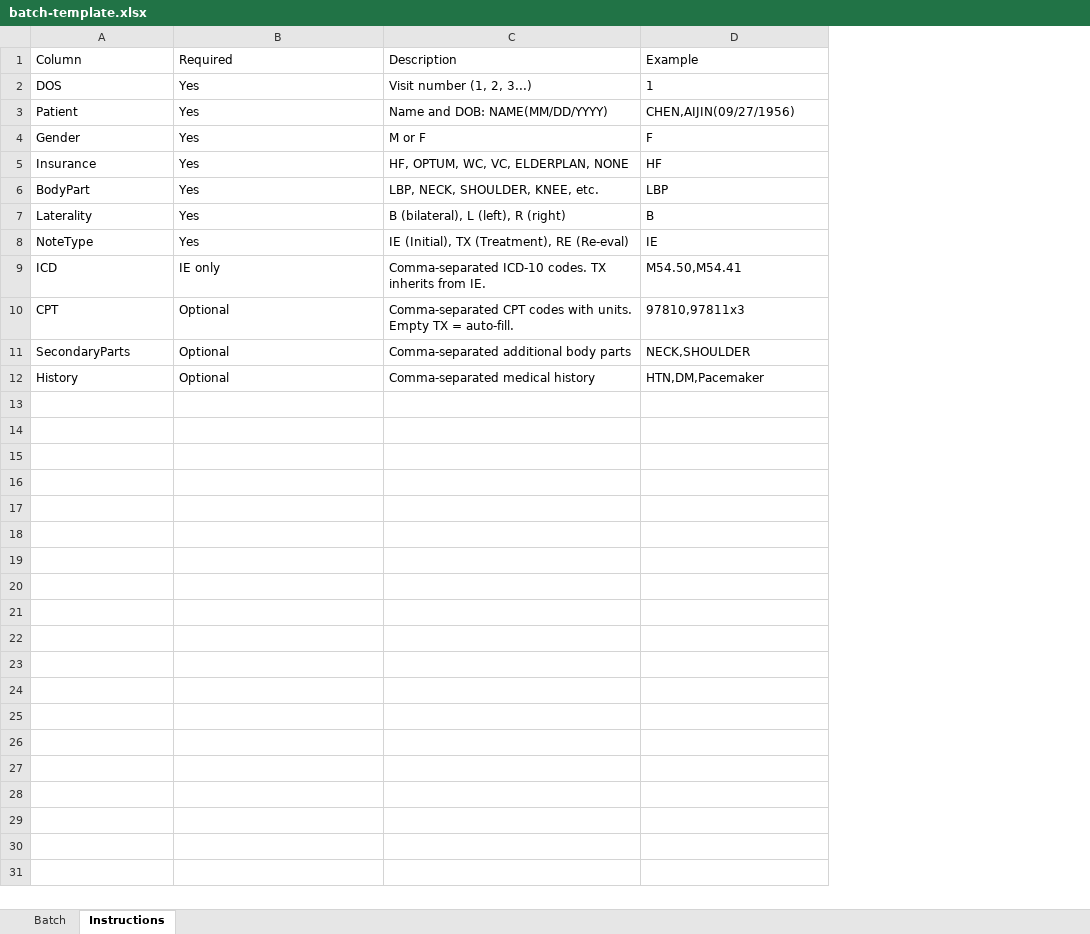
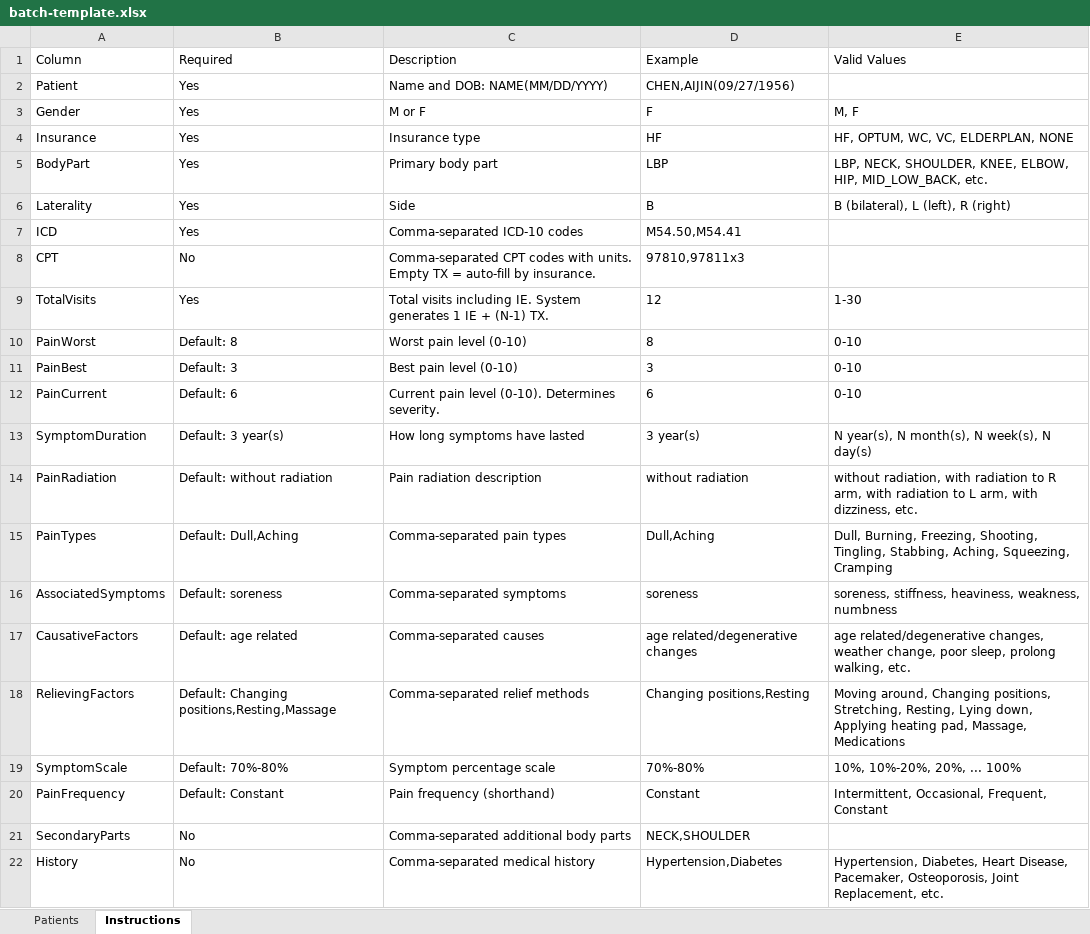
Before and after one commit to huhuhulululu/soap-system, an Excel workbook: templates/batch-template.xlsx, sheet Instructions, drawn as a sheet; values as stored, in another font and other column widths than the file's, no borders; removed rows and columns are numbered as before the commit, all else as after; the diff names each change by its address in the sheet, - before the commit and + after, or states it on an @@ line.

```diff
--- a/templates/batch-template.xlsx (sheet Instructions)
+++ b/templates/batch-template.xlsx (sheet Instructions)
-sheet tab: Batch
+sheet tab: Patients
+column E (Valid Values), rows 3-6: M, F | HF, OPTUM, WC, VC, ELDERPLAN, NONE | LBP, NECK, SHOULDER, KNEE, ELBOW, HIP, MID_LOW_BACK, etc. | B (bilateral), L (left), R (right); row 22: Hypertension, Diabetes, Heart Disease, Pacemaker, Osteoporosis, Joint Replacement, etc.
-row 2: DOS | Yes | Visit number (1, 2, 3...) | 1
-C4 (Description): HF, OPTUM, WC, VC, ELDERPLAN, NONE
+C4 (Description): Insurance type
-C5 (Description): LBP, NECK, SHOULDER, KNEE, etc.
+C5 (Description): Primary body part
-C6 (Description): B (bilateral), L (left), R (right)
+C6 (Description): Side
-row 8: NoteType | Yes | IE (Initial), TX (Treatment), RE (Re-eval) | IE
-B7 (Required): IE only
+B7 (Required): Yes
-C7 (Description): Comma-separated ICD-10 codes. TX inherits from IE.
+C7 (Description): Comma-separated ICD-10 codes
-B8 (Required): Optional
+B8 (Required): No
-C8 (Description): …TX = auto-fill.
+C8 (Description): …TX = auto-fill by insurance.
+row 9: TotalVisits | Yes | Total visits including IE. System generates 1 IE + (N-1) TX. | 12 | 1-30
+row 10: PainWorst | Default: 8 | Worst pain level (0-10) | 8 | 0-10
+row 11: PainBest | Default: 3 | Best pain level (0-10) | 3 | 0-10
+row 12: PainCurrent | Default: 6 | Current pain level (0-10). Determines severity. | 6 | 0-10
+row 13: SymptomDuration | Default: 3 year(s) | How long symptoms have lasted | 3 year(s) | N year(s), N month(s), N week(s), N day(s)
+row 14: PainRadiation | Default: without radiation | Pain radiation description | without radiation | without radiation, with radiation to R arm, with radiation to L arm, with dizziness, etc.
+row 15: PainTypes | Default: Dull,Aching | Comma-separated pain types | Dull,Aching | Dull, Burning, Freezing, Shooting, Tingling, Stabbing, Aching, Squeezing, Cramping
+row 16: AssociatedSymptoms | Default: soreness | Comma-separated symptoms | soreness | soreness, stiffness, heaviness, weakness, numbness
+row 17: CausativeFactors | Default: age related | Comma-separated causes | age related/degenerative changes | age related/degenerative changes, weather change, poor sleep, prolong walking, etc.
+row 18: RelievingFactors | Default: Changing positions,Resting,Massage | Comma-separated relief methods | Changing positions,Resting | Moving around, Changing positions, Stretching, Resting, Lying down, Applying heating pad, Massage, Medications
+row 19: SymptomScale | Default: 70%-80% | Symptom percentage scale | 70%-80% | 10%, 10%-20%, 20%, ... 100%
+row 20: PainFrequency | Default: Constant | Pain frequency (shorthand) | Constant | Intermittent, Occasional, Frequent, Constant
-B21:B22 (Required): Optional
+B21:B22 (Required): No
-D22 (Example): HTN,DM,Pacemaker
+D22 (Example): Hypertension,Diabetes
```
Also changed, not shown: sheet Patients.
